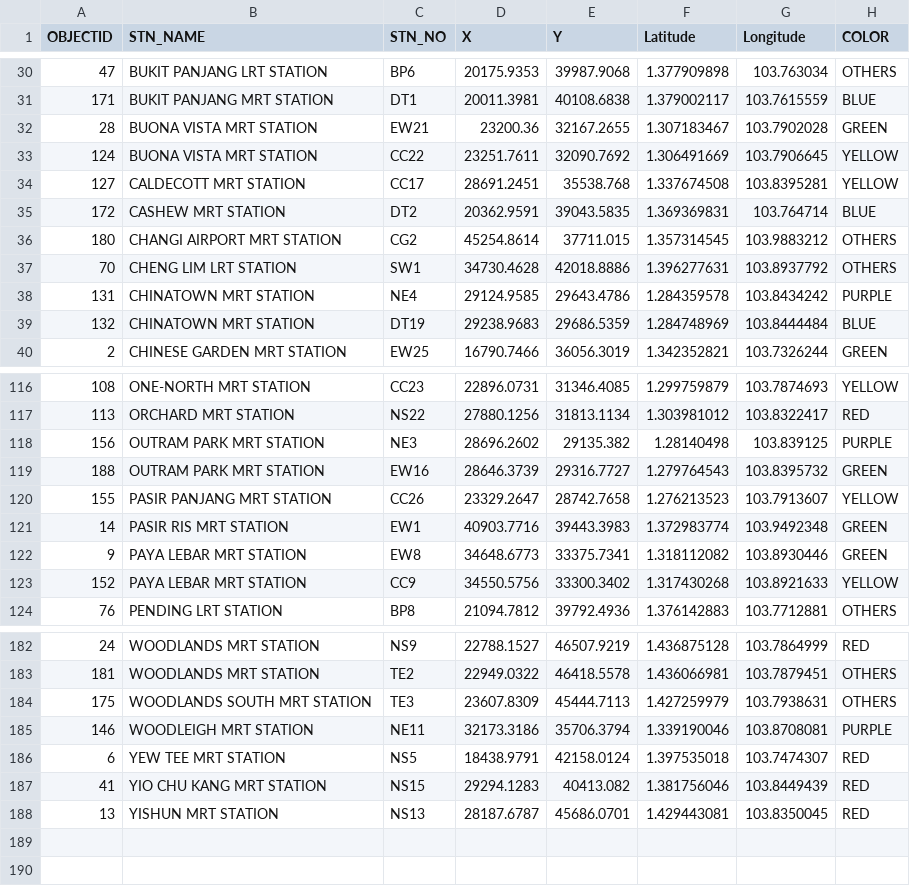
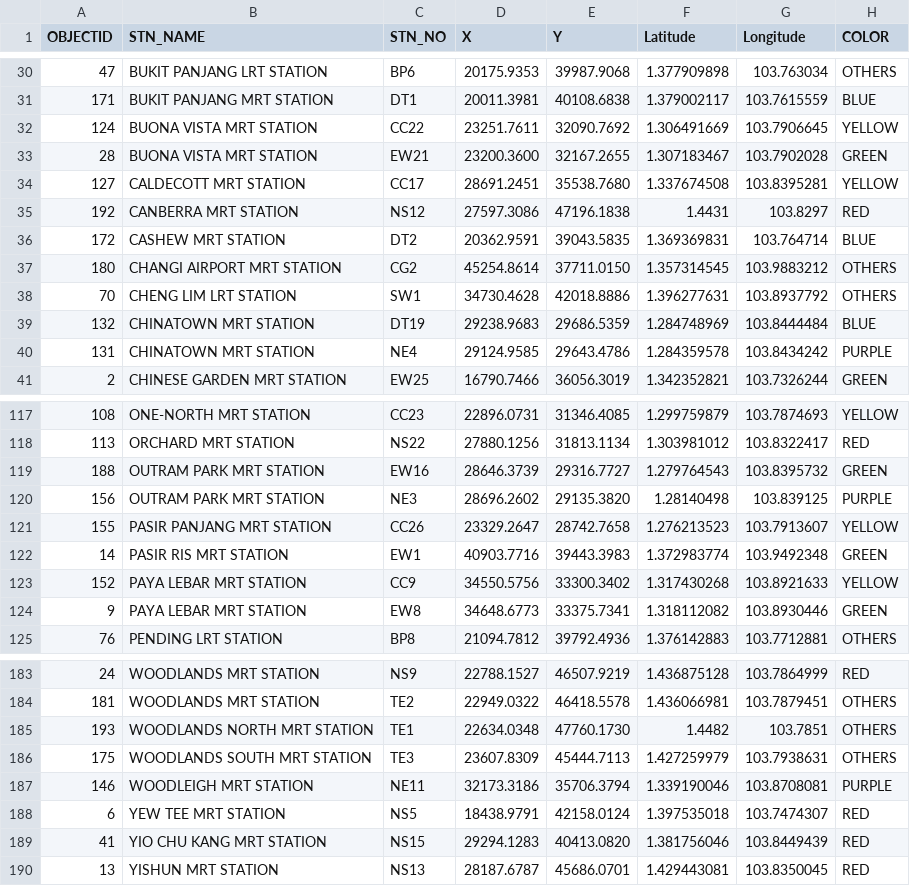
Before and after one commit to hxchua/datadoubleconfirm, a CSV file: datasets/mrtsg.csv, drawn as a sheet; only a part is shown, gaps mark what is left out; the diff covers the shown part only.

Commit message:
Update mrtsg csv - closed issue

```diff
--- a/datasets/mrtsg.csv
+++ b/datasets/mrtsg.csv
@@ -31,10 +31,11 @@ OBJECTID,STN_NAME,STN_NO,X,Y,Latitude,Longitude,COLOR
 171,BUKIT PANJANG MRT STATION,DT1,20011.3981,40108.6838,1.379002117,103.7615559,BLUE
-28,BUONA VISTA MRT STATION,EW21,23200.36,32167.2655,1.307183467,103.7902028,GREEN
 124,BUONA VISTA MRT STATION,CC22,23251.7611,32090.7692,1.306491669,103.7906645,YELLOW
-127,CALDECOTT MRT STATION,CC17,28691.2451,35538.768,1.337674508,103.8395281,YELLOW
+28,BUONA VISTA MRT STATION,EW21,23200.3600,32167.2655,1.307183467,103.7902028,GREEN
+127,CALDECOTT MRT STATION,CC17,28691.2451,35538.7680,1.337674508,103.8395281,YELLOW
+192,CANBERRA MRT STATION,NS12,27597.3086,47196.1838,1.4431,103.8297,RED
 172,CASHEW MRT STATION,DT2,20362.9591,39043.5835,1.369369831,103.764714,BLUE
-180,CHANGI AIRPORT MRT STATION,CG2,45254.8614,37711.015,1.357314545,103.9883212,OTHERS
+180,CHANGI AIRPORT MRT STATION,CG2,45254.8614,37711.0150,1.357314545,103.9883212,OTHERS
 70,CHENG LIM LRT STATION,SW1,34730.4628,42018.8886,1.396277631,103.8937792,OTHERS
+132,CHINATOWN MRT STATION,DT19,29238.9683,29686.5359,1.284748969,103.8444484,BLUE
 131,CHINATOWN MRT STATION,NE4,29124.9585,29643.4786,1.284359578,103.8434242,PURPLE
-132,CHINATOWN MRT STATION,DT19,29238.9683,29686.5359,1.284748969,103.8444484,BLUE
 2,CHINESE GARDEN MRT STATION,EW25,16790.7466,36056.3019,1.342352821,103.7326244,GREEN
@@ -117,8 +118,8 @@ OBJECTID,STN_NAME,STN_NO,X,Y,Latitude,Longitude,COLOR
 113,ORCHARD MRT STATION,NS22,27880.1256,31813.1134,1.303981012,103.8322417,RED
-156,OUTRAM PARK MRT STATION,NE3,28696.2602,29135.382,1.28140498,103.839125,PURPLE
 188,OUTRAM PARK MRT STATION,EW16,28646.3739,29316.7727,1.279764543,103.8395732,GREEN
+156,OUTRAM PARK MRT STATION,NE3,28696.2602,29135.3820,1.28140498,103.839125,PURPLE
 155,PASIR PANJANG MRT STATION,CC26,23329.2647,28742.7658,1.276213523,103.7913607,YELLOW
 14,PASIR RIS MRT STATION,EW1,40903.7716,39443.3983,1.372983774,103.9492348,GREEN
+152,PAYA LEBAR MRT STATION,CC9,34550.5756,33300.3402,1.317430268,103.8921633,YELLOW
 9,PAYA LEBAR MRT STATION,EW8,34648.6773,33375.7341,1.318112082,103.8930446,GREEN
-152,PAYA LEBAR MRT STATION,CC9,34550.5756,33300.3402,1.317430268,103.8921633,YELLOW
 76,PENDING LRT STATION,BP8,21094.7812,39792.4936,1.376142883,103.7712881,OTHERS
@@ -183,2 +184,3 @@ OBJECTID,STN_NAME,STN_NO,X,Y,Latitude,Longitude,COLOR
 181,WOODLANDS MRT STATION,TE2,22949.0322,46418.5578,1.436066981,103.7879451,OTHERS
+193,WOODLANDS NORTH MRT STATION,TE1,22634.0348,47760.1730,1.4482,103.7851,OTHERS
 175,WOODLANDS SOUTH MRT STATION,TE3,23607.8309,45444.7113,1.427259979,103.7938631,OTHERS
@@ -186,3 +188,3 @@ OBJECTID,STN_NAME,STN_NO,X,Y,Latitude,Longitude,COLOR
 6,YEW TEE MRT STATION,NS5,18438.9791,42158.0124,1.397535018,103.7474307,RED
-41,YIO CHU KANG MRT STATION,NS15,29294.1283,40413.082,1.381756046,103.8449439,RED
+41,YIO CHU KANG MRT STATION,NS15,29294.1283,40413.0820,1.381756046,103.8449439,RED
 13,YISHUN MRT STATION,NS13,28187.6787,45686.0701,1.429443081,103.8350045,RED
```
Also changed, not shown: 7 moved rows and 27 edited cells elsewhere in this file.
